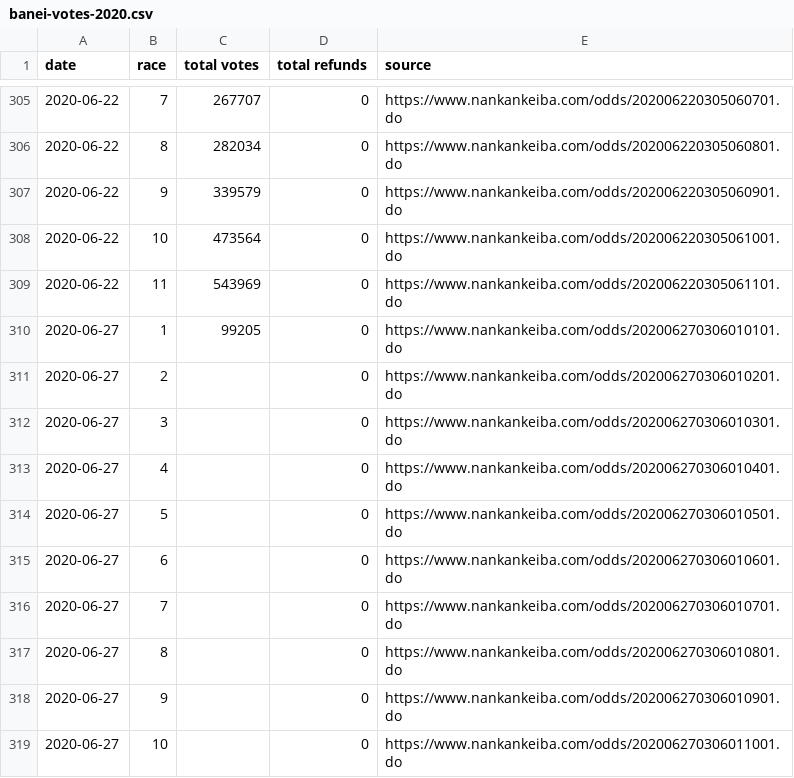
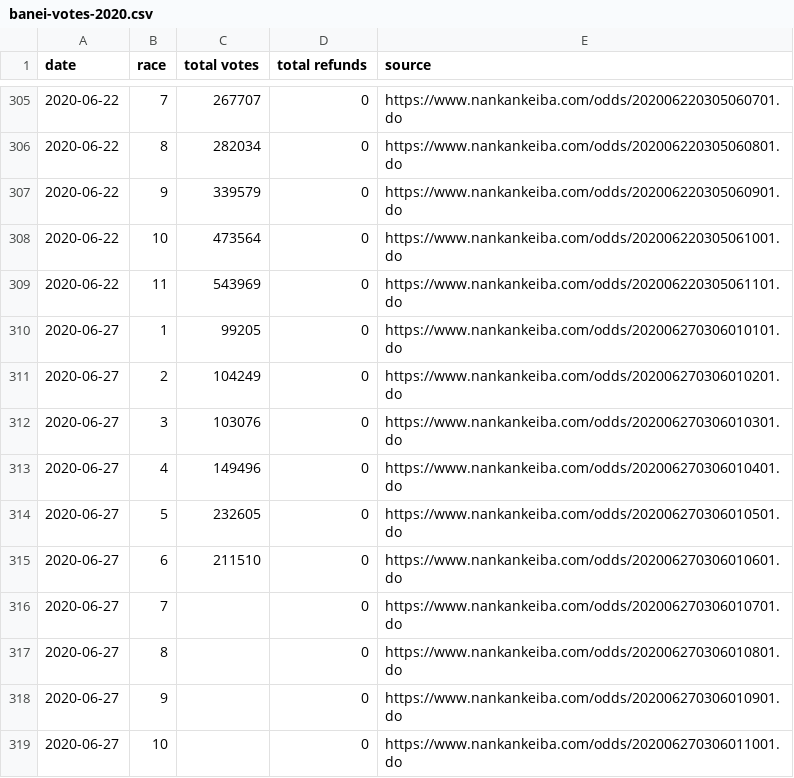
Before and after one commit to yuw/banei-votes, a CSV file: banei-votes-2020.csv, drawn as a sheet; only a part is shown, gaps mark what is left out.

Commit message:
2-6R

```diff
--- a/banei-votes-2020.csv
+++ b/banei-votes-2020.csv
@@ -310,7 +310,7 @@
 2020-06-27,1,99205,0,"https://www.nankankeiba.com/odds/202006270306010101.do"
-2020-06-27,2,,0,"https://www.nankankeiba.com/odds/202006270306010201.do"
-2020-06-27,3,,0,"https://www.nankankeiba.com/odds/202006270306010301.do"
-2020-06-27,4,,0,"https://www.nankankeiba.com/odds/202006270306010401.do"
-2020-06-27,5,,0,"https://www.nankankeiba.com/odds/202006270306010501.do"
-2020-06-27,6,,0,"https://www.nankankeiba.com/odds/202006270306010601.do"
+2020-06-27,2,104249,0,"https://www.nankankeiba.com/odds/202006270306010201.do"
+2020-06-27,3,103076,0,"https://www.nankankeiba.com/odds/202006270306010301.do"
+2020-06-27,4,149496,0,"https://www.nankankeiba.com/odds/202006270306010401.do"
+2020-06-27,5,232605,0,"https://www.nankankeiba.com/odds/202006270306010501.do"
+2020-06-27,6,211510,0,"https://www.nankankeiba.com/odds/202006270306010601.do"
 2020-06-27,7,,0,"https://www.nankankeiba.com/odds/202006270306010701.do"
```
